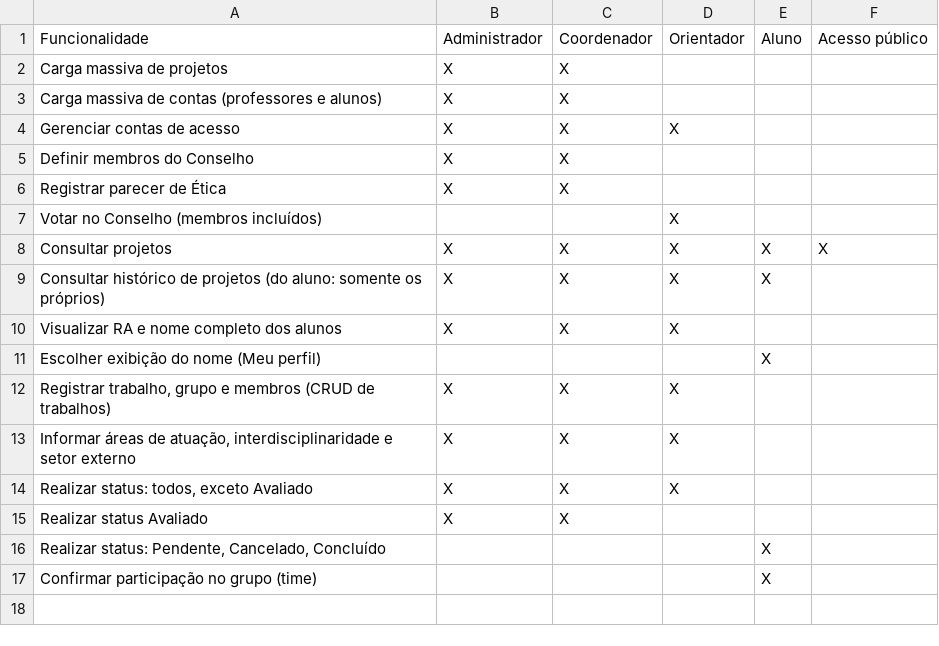
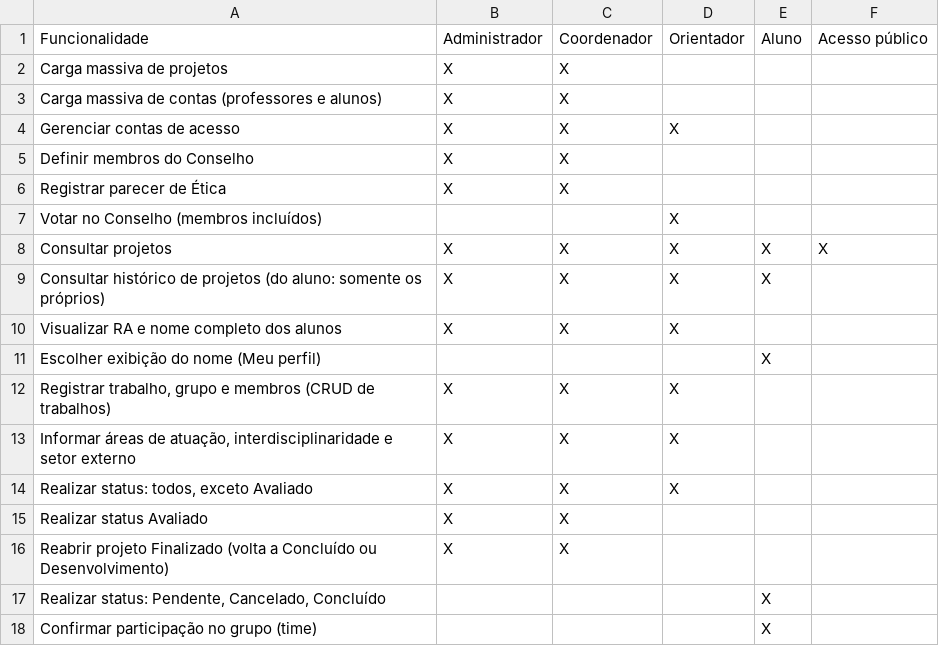
Before and after one commit to HevertonMarques/desweb_rep, a CSV file: documentos/matriz-rastreabilidade/matriz-rastreabilidade.csv, drawn as a sheet; the diff names each change by its address in the sheet, - before the commit and + after, or states it on an @@ line.

```diff
--- a/documentos/matriz-rastreabilidade/matriz-rastreabilidade.csv
+++ b/documentos/matriz-rastreabilidade/matriz-rastreabilidade.csv
+row 16: Reabrir projeto Finalizado (volta a Concluído ou Desenvolvimento) | X | X
```
Also changed, not shown: 1 other file.
